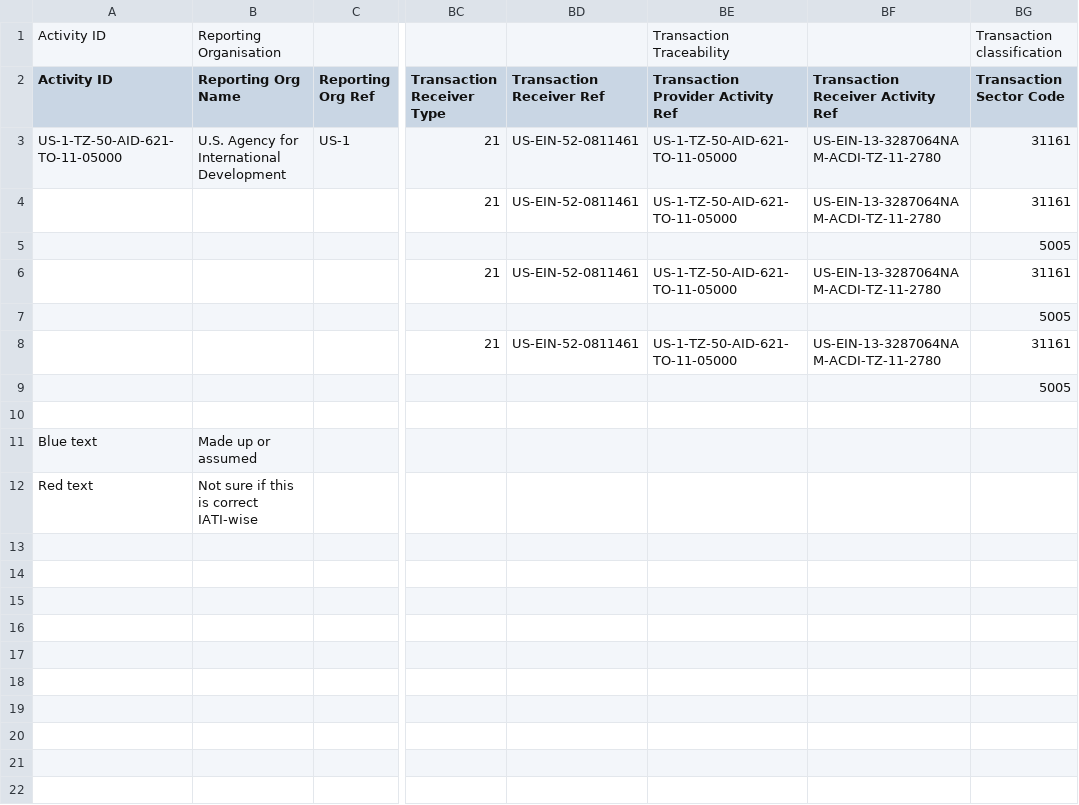
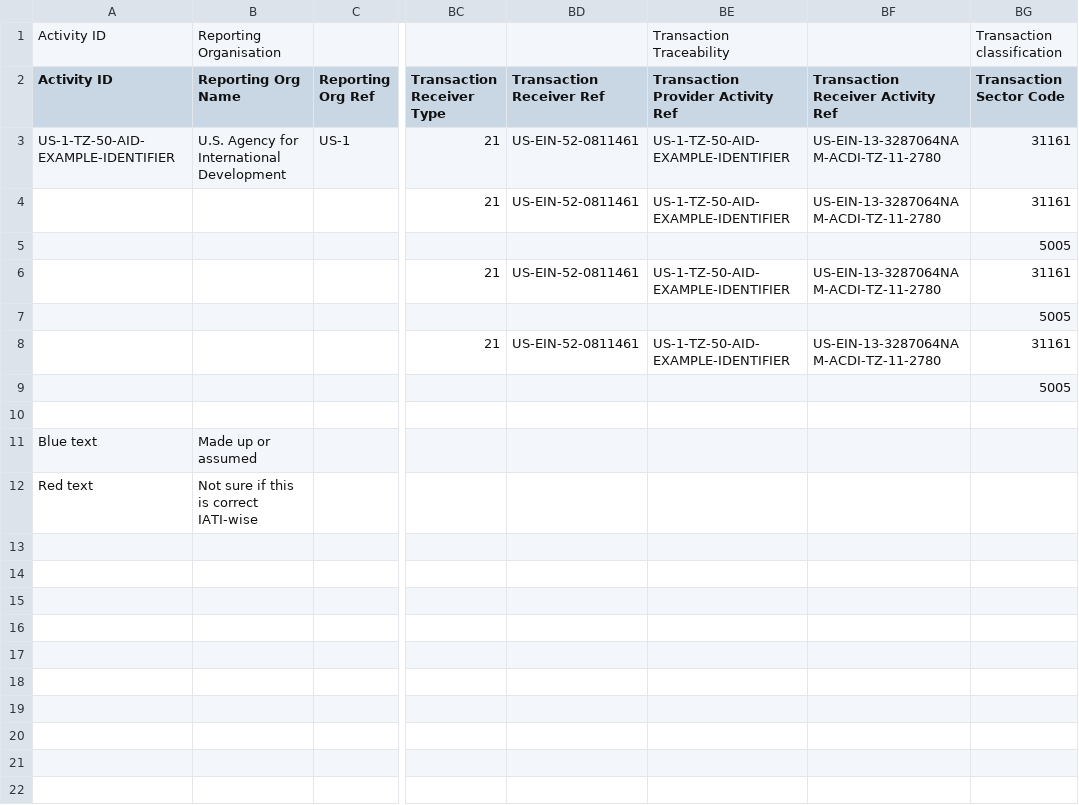
Before and after one commit to OpenAgFunding/development, a CSV file: docs/examples/US-1-TZ-50-AID-EXAMPLE-IDENTIFIER.csv (was docs/examples/US-1-TZ-50-AID-621-TO-11-05000.csv), drawn as a sheet; only a part is shown, gaps mark what is left out; the diff names each change by its address in the sheet, - before the commit and + after, or states it on an @@ line.

Commit message:
added detial to framework/title and made changed example IATI ID to reflect that it's an example

```diff
--- a/docs/examples/US-1-TZ-50-AID-621-TO-11-05000.csv
+++ b/docs/examples/US-1-TZ-50-AID-EXAMPLE-IDENTIFIER.csv
-A3 (Activity ID): US-1-TZ-50-AID-621-TO-11-05000
+A3 (Activity ID): US-1-TZ-50-AID-EXAMPLE-IDENTIFIER
-BE3:BE4: US-1-TZ-50-AID-621-TO-11-05000
+BE3:BE4: US-1-TZ-50-AID-EXAMPLE-IDENTIFIER
-BE6: US-1-TZ-50-AID-621-TO-11-05000
+BE6: US-1-TZ-50-AID-EXAMPLE-IDENTIFIER
-BE8: US-1-TZ-50-AID-621-TO-11-05000
+BE8: US-1-TZ-50-AID-EXAMPLE-IDENTIFIER
```
Also changed, not shown: 3 other files.
